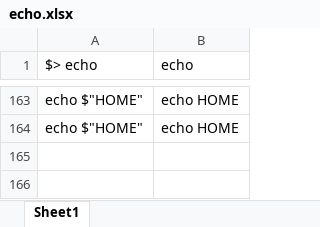
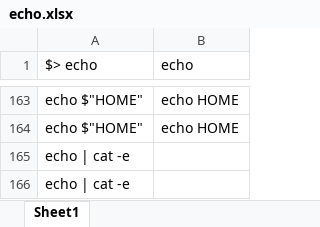
Before and after one commit to hadyawayda/minishell-tester, an Excel workbook: test_files/program/echo.xlsx, sheet Sheet1, drawn as a sheet; only a part is shown, gaps mark what is left out; values as stored, in another font and other column widths than the file's, no borders; the diff names each change by its address in the sheet, - before the commit and + after, or states it on an @@ line.

Commit message:
Added 400 echo cases

```diff
--- a/test_files/program/echo.xlsx (sheet Sheet1)
+++ b/test_files/program/echo.xlsx (sheet Sheet1)
+row 165: echo | cat -e
+row 166: echo | cat -e
```
Also changed, not shown: 1 other file.
